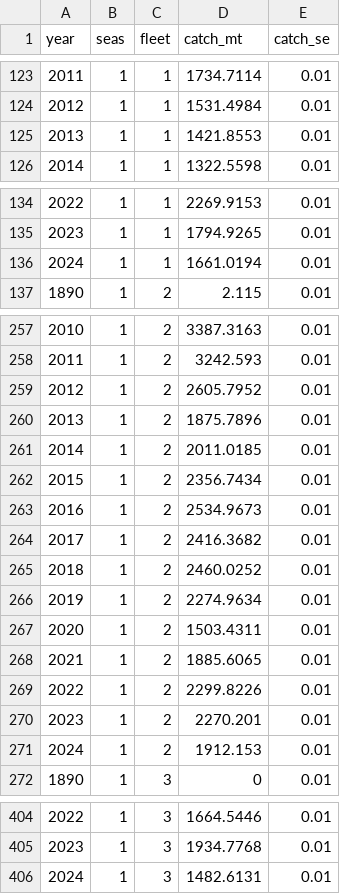
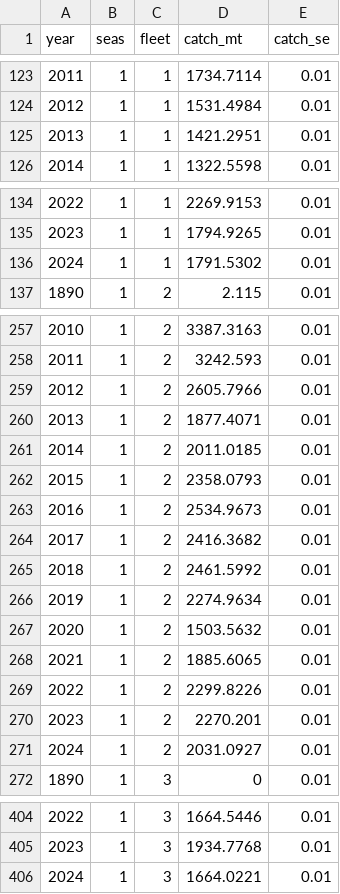
Before and after one commit to pfmc-assessments/sablefish_2025, a CSV file: data-processed/data_commercial_catch_cw.csv, drawn as a sheet; only a part is shown, gaps mark what is left out.

```diff
--- a/data-processed/data_commercial_catch_cw.csv
+++ b/data-processed/data_commercial_catch_cw.csv
@@ -124,3 +124,3 @@
 2012,1,1,1531.4984,0.01
-2013,1,1,1421.8553,0.01
+2013,1,1,1421.2951,0.01
 2014,1,1,1322.5598,0.01
@@ -135,3 +135,3 @@
 2023,1,1,1794.9265,0.01
-2024,1,1,1661.0194,0.01
+2024,1,1,1791.5302,0.01
 1890,1,2,2.115,0.01
@@ -258,11 +258,11 @@
 2011,1,2,3242.593,0.01
-2012,1,2,2605.7952,0.01
-2013,1,2,1875.7896,0.01
+2012,1,2,2605.7966,0.01
+2013,1,2,1877.4071,0.01
 2014,1,2,2011.0185,0.01
-2015,1,2,2356.7434,0.01
+2015,1,2,2358.0793,0.01
 2016,1,2,2534.9673,0.01
 2017,1,2,2416.3682,0.01
-2018,1,2,2460.0252,0.01
+2018,1,2,2461.5992,0.01
 2019,1,2,2274.9634,0.01
-2020,1,2,1503.4311,0.01
+2020,1,2,1503.5632,0.01
 2021,1,2,1885.6065,0.01
@@ -270,3 +270,3 @@
 2023,1,2,2270.201,0.01
-2024,1,2,1912.153,0.01
+2024,1,2,2031.0927,0.01
 1890,1,3,0,0.01
@@ -405,2 +405,2 @@
 2023,1,3,1934.7768,0.01
-2024,1,3,1482.6131,0.01
+2024,1,3,1664.0221,0.01
```
Also changed, not shown: data-processed/data_commercial_catch_expansions.csv, 2 other files.
